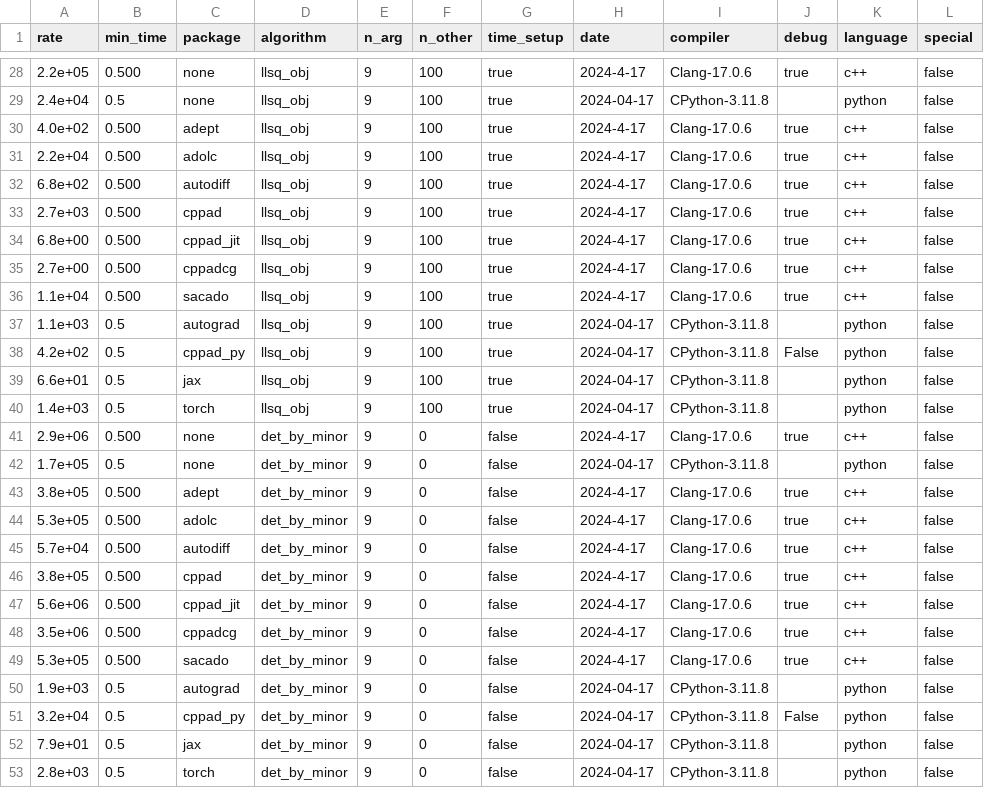
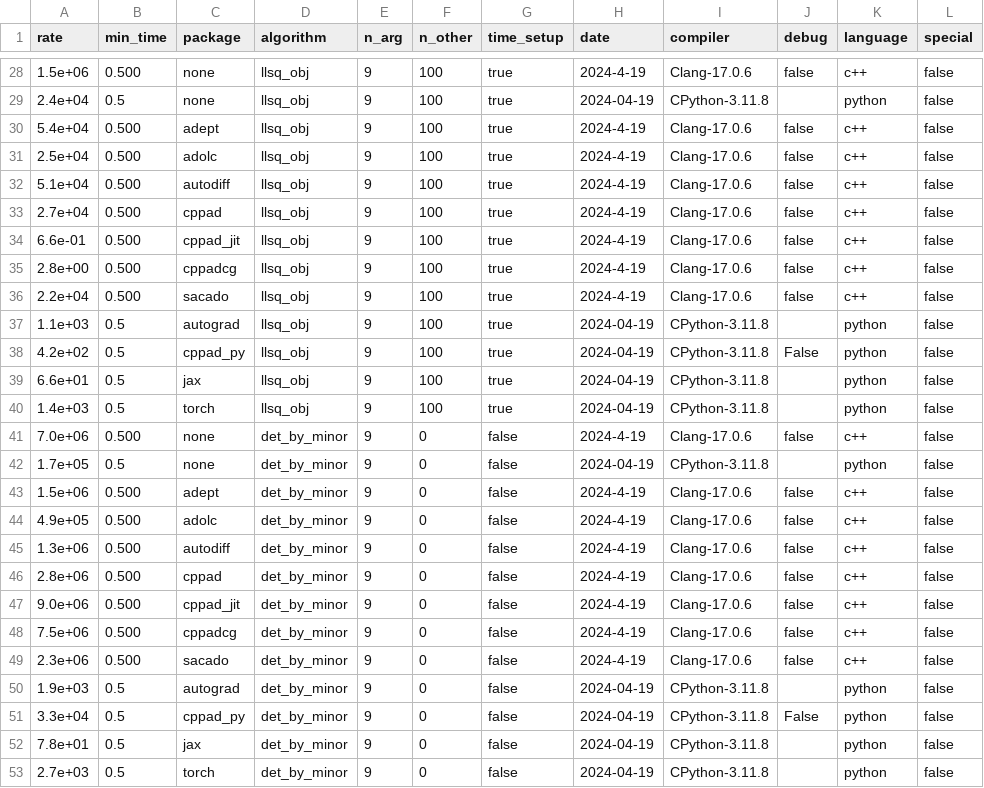
Before and after one commit to bradbell/cmpad, a CSV file: xam_main.csv, drawn as a sheet; only a part is shown, gaps mark what is left out; the diff covers the shown part only.

Commit message:
main: an_ode: bring doc up to date with like_numpy and new runge_kutta.

```diff
--- a/xam_main.csv
+++ b/xam_main.csv
@@ -28,26 +28,26 @@ rate,min_time,package,algorithm,n_arg,n_other,time_setup,date,compiler,debug,lan
-2.2e+05,0.500,none,llsq_obj,9,100,true,2024-4-17,Clang-17.0.6,true,c++,false
-2.4e+04,0.5,none,llsq_obj,9,100,true,2024-04-17,CPython-3.11.8,,python,false
-4.0e+02,0.500,adept,llsq_obj,9,100,true,2024-4-17,Clang-17.0.6,true,c++,false
-2.2e+04,0.500,adolc,llsq_obj,9,100,true,2024-4-17,Clang-17.0.6,true,c++,false
-6.8e+02,0.500,autodiff,llsq_obj,9,100,true,2024-4-17,Clang-17.0.6,true,c++,false
-2.7e+03,0.500,cppad,llsq_obj,9,100,true,2024-4-17,Clang-17.0.6,true,c++,false
-6.8e+00,0.500,cppad_jit,llsq_obj,9,100,true,2024-4-17,Clang-17.0.6,true,c++,false
-2.7e+00,0.500,cppadcg,llsq_obj,9,100,true,2024-4-17,Clang-17.0.6,true,c++,false
-1.1e+04,0.500,sacado,llsq_obj,9,100,true,2024-4-17,Clang-17.0.6,true,c++,false
-1.1e+03,0.5,autograd,llsq_obj,9,100,true,2024-04-17,CPython-3.11.8,,python,false
-4.2e+02,0.5,cppad_py,llsq_obj,9,100,true,2024-04-17,CPython-3.11.8,False,python,false
-6.6e+01,0.5,jax,llsq_obj,9,100,true,2024-04-17,CPython-3.11.8,,python,false
-1.4e+03,0.5,torch,llsq_obj,9,100,true,2024-04-17,CPython-3.11.8,,python,false
-2.9e+06,0.500,none,det_by_minor,9,0,false,2024-4-17,Clang-17.0.6,true,c++,false
-1.7e+05,0.5,none,det_by_minor,9,0,false,2024-04-17,CPython-3.11.8,,python,false
-3.8e+05,0.500,adept,det_by_minor,9,0,false,2024-4-17,Clang-17.0.6,true,c++,false
-5.3e+05,0.500,adolc,det_by_minor,9,0,false,2024-4-17,Clang-17.0.6,true,c++,false
-5.7e+04,0.500,autodiff,det_by_minor,9,0,false,2024-4-17,Clang-17.0.6,true,c++,false
-3.8e+05,0.500,cppad,det_by_minor,9,0,false,2024-4-17,Clang-17.0.6,true,c++,false
-5.6e+06,0.500,cppad_jit,det_by_minor,9,0,false,2024-4-17,Clang-17.0.6,true,c++,false
-3.5e+06,0.500,cppadcg,det_by_minor,9,0,false,2024-4-17,Clang-17.0.6,true,c++,false
-5.3e+05,0.500,sacado,det_by_minor,9,0,false,2024-4-17,Clang-17.0.6,true,c++,false
-1.9e+03,0.5,autograd,det_by_minor,9,0,false,2024-04-17,CPython-3.11.8,,python,false
-3.2e+04,0.5,cppad_py,det_by_minor,9,0,false,2024-04-17,CPython-3.11.8,False,python,false
-7.9e+01,0.5,jax,det_by_minor,9,0,false,2024-04-17,CPython-3.11.8,,python,false
-2.8e+03,0.5,torch,det_by_minor,9,0,false,2024-04-17,CPython-3.11.8,,python,false
+1.5e+06,0.500,none,llsq_obj,9,100,true,2024-4-19,Clang-17.0.6,false,c++,false
+2.4e+04,0.5,none,llsq_obj,9,100,true,2024-04-19,CPython-3.11.8,,python,false
+5.4e+04,0.500,adept,llsq_obj,9,100,true,2024-4-19,Clang-17.0.6,false,c++,false
+2.5e+04,0.500,adolc,llsq_obj,9,100,true,2024-4-19,Clang-17.0.6,false,c++,false
+5.1e+04,0.500,autodiff,llsq_obj,9,100,true,2024-4-19,Clang-17.0.6,false,c++,false
+2.7e+04,0.500,cppad,llsq_obj,9,100,true,2024-4-19,Clang-17.0.6,false,c++,false
+6.6e-01,0.500,cppad_jit,llsq_obj,9,100,true,2024-4-19,Clang-17.0.6,false,c++,false
+2.8e+00,0.500,cppadcg,llsq_obj,9,100,true,2024-4-19,Clang-17.0.6,false,c++,false
+2.2e+04,0.500,sacado,llsq_obj,9,100,true,2024-4-19,Clang-17.0.6,false,c++,false
+1.1e+03,0.5,autograd,llsq_obj,9,100,true,2024-04-19,CPython-3.11.8,,python,false
+4.2e+02,0.5,cppad_py,llsq_obj,9,100,true,2024-04-19,CPython-3.11.8,False,python,false
+6.6e+01,0.5,jax,llsq_obj,9,100,true,2024-04-19,CPython-3.11.8,,python,false
+1.4e+03,0.5,torch,llsq_obj,9,100,true,2024-04-19,CPython-3.11.8,,python,false
+7.0e+06,0.500,none,det_by_minor,9,0,false,2024-4-19,Clang-17.0.6,false,c++,false
+1.7e+05,0.5,none,det_by_minor,9,0,false,2024-04-19,CPython-3.11.8,,python,false
+1.5e+06,0.500,adept,det_by_minor,9,0,false,2024-4-19,Clang-17.0.6,false,c++,false
+4.9e+05,0.500,adolc,det_by_minor,9,0,false,2024-4-19,Clang-17.0.6,false,c++,false
+1.3e+06,0.500,autodiff,det_by_minor,9,0,false,2024-4-19,Clang-17.0.6,false,c++,false
+2.8e+06,0.500,cppad,det_by_minor,9,0,false,2024-4-19,Clang-17.0.6,false,c++,false
+9.0e+06,0.500,cppad_jit,det_by_minor,9,0,false,2024-4-19,Clang-17.0.6,false,c++,false
+7.5e+06,0.500,cppadcg,det_by_minor,9,0,false,2024-4-19,Clang-17.0.6,false,c++,false
+2.3e+06,0.500,sacado,det_by_minor,9,0,false,2024-4-19,Clang-17.0.6,false,c++,false
+1.9e+03,0.5,autograd,det_by_minor,9,0,false,2024-04-19,CPython-3.11.8,,python,false
+3.3e+04,0.5,cppad_py,det_by_minor,9,0,false,2024-04-19,CPython-3.11.8,False,python,false
+7.8e+01,0.5,jax,det_by_minor,9,0,false,2024-04-19,CPython-3.11.8,,python,false
+2.7e+03,0.5,torch,det_by_minor,9,0,false,2024-04-19,CPython-3.11.8,,python,false
```
Also changed, not shown: 124 edited cells elsewhere in this file, 6 other files.
